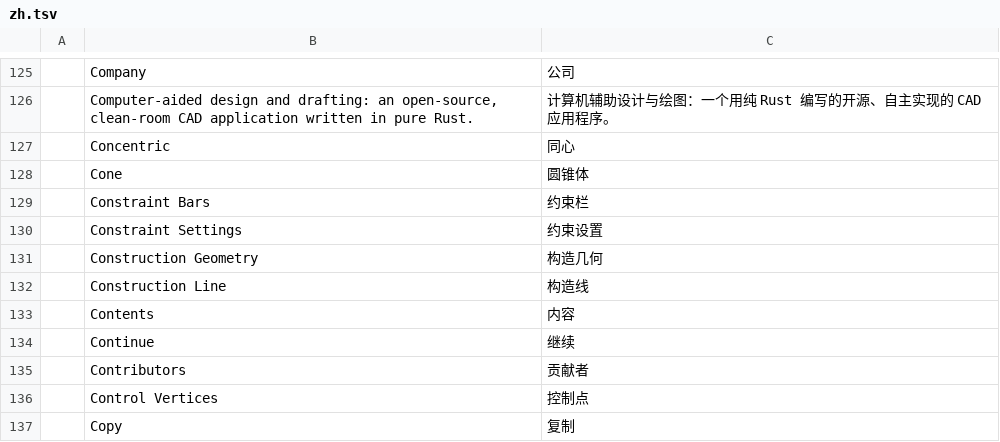
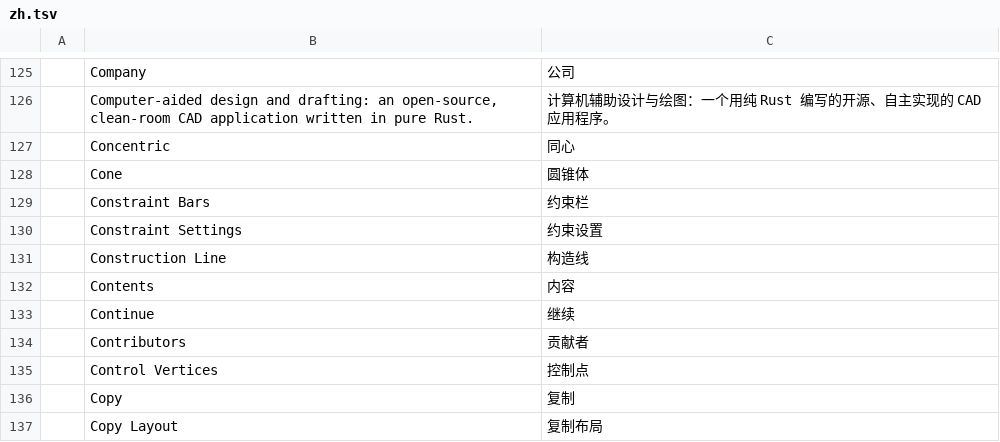
Before and after one commit to storytold/cadcraft, a TSV file: crates/ui-egui/src/i18n/zh.tsv, drawn as a sheet; only a part is shown, gaps mark what is left out; the shorter side is filled out with more unchanged rows; the diff names each change by its address in the sheet, - before the commit and + after, or states it on an @@ line.

Commit message:
BCONSTRUCTION: no translation row in the feature PR
The zh.tsv row for Construction Geometry leaves this PR (rule 16: a feature PR adds English only); the translation goes to craft-i18n.

```diff
--- a/crates/ui-egui/src/i18n/zh.tsv
+++ b/crates/ui-egui/src/i18n/zh.tsv
-row 131:  | Construction Geometry | 构造几何
```
